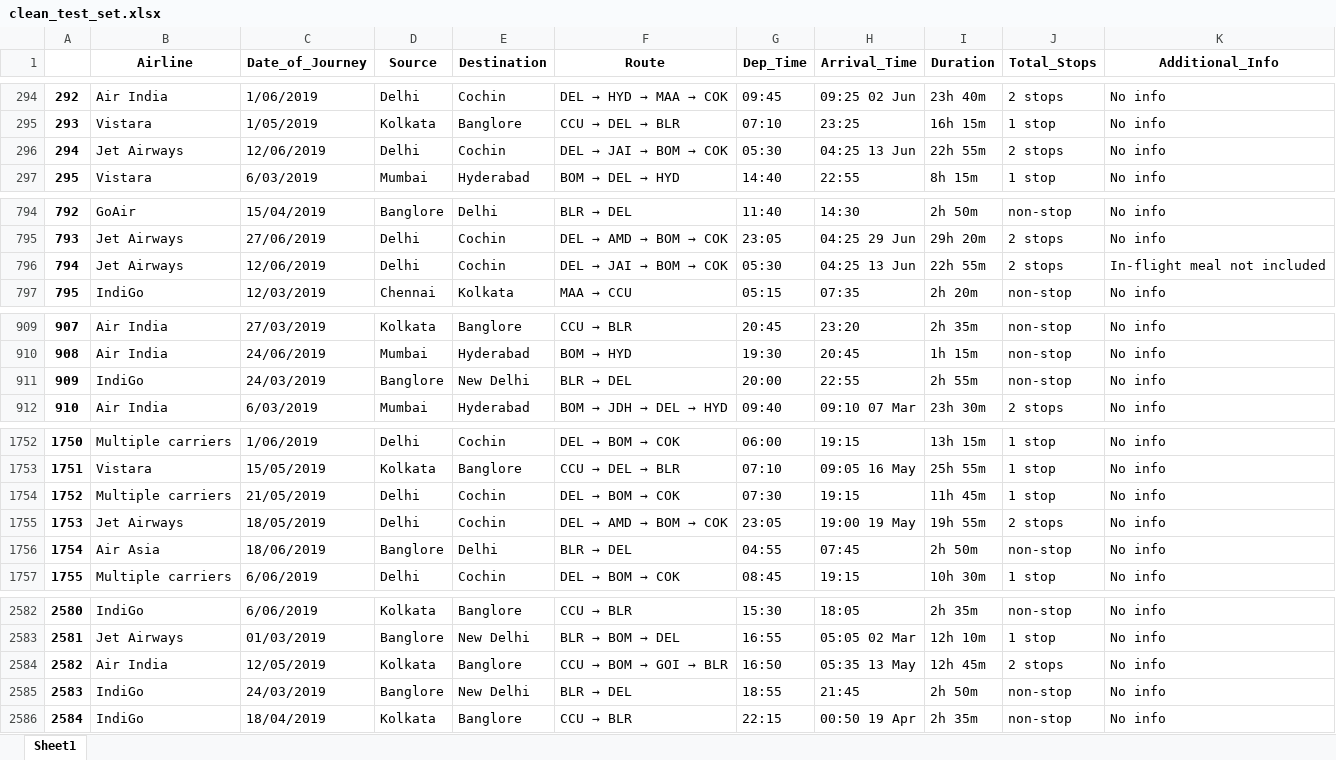
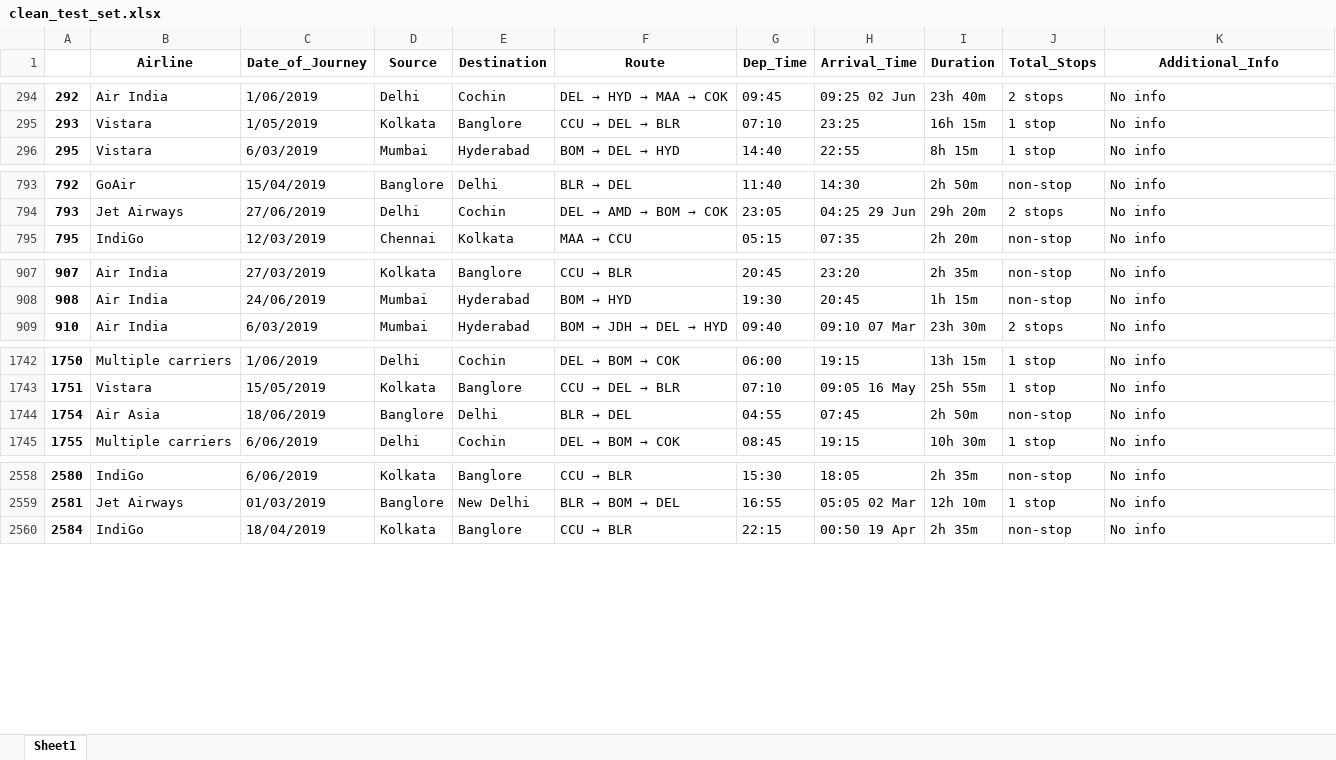
Before and after one commit to nhatnguyen3107/basic_ML, an Excel workbook: clean_data/clean_test_set.xlsx, sheet Sheet1, drawn as a sheet; only a part is shown, gaps mark what is left out; values as stored, in another font and other column widths than the file's, no borders; the diff covers the shown part only; the diff names each change by its address in the sheet, - before the commit and + after, or states it on an @@ line.

```diff
--- a/clean_data/clean_test_set.xlsx (sheet Sheet1)
+++ b/clean_data/clean_test_set.xlsx (sheet Sheet1)
-row 296: 294 | Jet Airways | 12/06/2019 | Delhi | Cochin | DEL → JAI → BOM → COK | 05:30 | 04:25 13 Jun | 22h 55m | 2 stops | No info
-row 796: 794 | Jet Airways | 12/06/2019 | Delhi | Cochin | DEL → JAI → BOM → COK | 05:30 | 04:25 13 Jun | 22h 55m | 2 stops | In-flight meal not included
-row 911: 909 | IndiGo | 24/03/2019 | Banglore | New Delhi | BLR → DEL | 20:00 | 22:55 | 2h 55m | non-stop | No info
-row 1754: 1752 | Multiple carriers | 21/05/2019 | Delhi | Cochin | DEL → BOM → COK | 07:30 | 19:15 | 11h 45m | 1 stop | No info
-row 1755: 1753 | Jet Airways | 18/05/2019 | Delhi | Cochin | DEL → AMD → BOM → COK | 23:05 | 19:00 19 May | 19h 55m | 2 stops | No info
-row 2584: 2582 | Air India | 12/05/2019 | Kolkata | Banglore | CCU → BOM → GOI → BLR | 16:50 | 05:35 13 May | 12h 45m | 2 stops | No info
-row 2585: 2583 | IndiGo | 24/03/2019 | Banglore | New Delhi | BLR → DEL | 18:55 | 21:45 | 2h 50m | non-stop | No info
```
Also changed, not shown: 19 removed rows elsewhere in this sheet, clean_data/clean_data_train.xlsx, final_feature/predict_feat_after_tranforning.xlsx, 4 other files.
